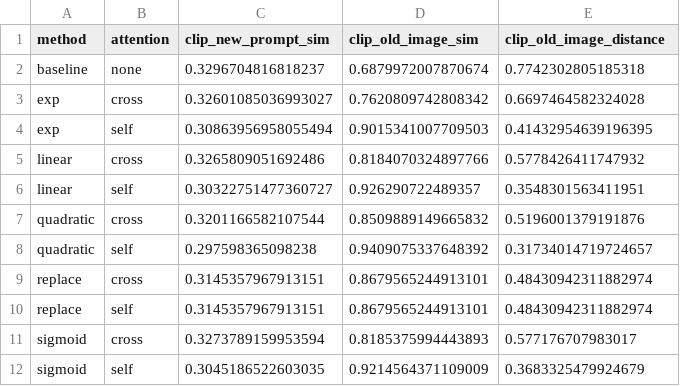
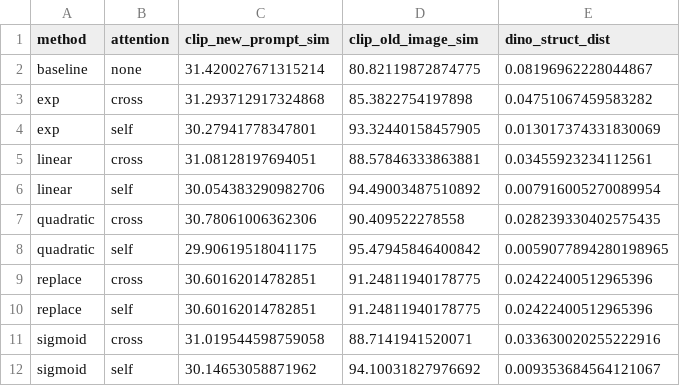
Before and after one commit to Yuling-777/GenAI-soft-prompt-to-prompt, a CSV file: evaluate/method_metrics.csv, drawn as a sheet.

```diff
--- a/evaluate/method_metrics.csv
+++ b/evaluate/method_metrics.csv
@@ -1,12 +1,12 @@
-method,attention,clip_new_prompt_sim,clip_old_image_sim,clip_old_image_distance
-baseline,none,0.3296704816818237,0.6879972007870674,0.7742302805185318
-exp,cross,0.32601085036993027,0.7620809742808342,0.6697464582324028
-exp,self,0.30863956958055494,0.9015341007709503,0.41432954639196395
-linear,cross,0.3265809051692486,0.8184070324897766,0.5778426411747932
-linear,self,0.30322751477360727,0.926290722489357,0.3548301563411951
-quadratic,cross,0.3201166582107544,0.8509889149665832,0.5196001379191876
-quadratic,self,0.297598365098238,0.9409075337648392,0.31734014719724657
-replace,cross,0.3145357967913151,0.8679565244913101,0.48430942311882974
-replace,self,0.3145357967913151,0.8679565244913101,0.48430942311882974
-sigmoid,cross,0.3273789159953594,0.8185375994443893,0.577176707983017
-sigmoid,self,0.3045186522603035,0.9214564371109009,0.3683325479924679
+method,attention,clip_new_prompt_sim,clip_old_image_sim,dino_struct_dist
+baseline,none,31.420027671315214,80.82119872874775,0.08196962228044867
+exp,cross,31.293712917324868,85.3822754197898,0.04751067459583282
+exp,self,30.27941778347801,93.32440158457905,0.013017374331830069
+linear,cross,31.08128197694051,88.57846333863881,0.03455923234112561
+linear,self,30.054383290982706,94.49003487510892,0.007916005270089954
+quadratic,cross,30.78061006362306,90.409522278558,0.028239330402575435
+quadratic,self,29.90619518041175,95.47945846400842,0.0059077894280198965
+replace,cross,30.60162014782851,91.24811940178775,0.02422400512965396
+replace,self,30.60162014782851,91.24811940178775,0.02422400512965396
+sigmoid,cross,31.019544598759058,88.7141941520071,0.033630020255222916
+sigmoid,self,30.14653058871962,94.10031827976692,0.009353684564121067
```
Also changed, not shown: evaluate/per_sample_metrics.csv, evaluate/type_metrics.csv, 2 other files.
